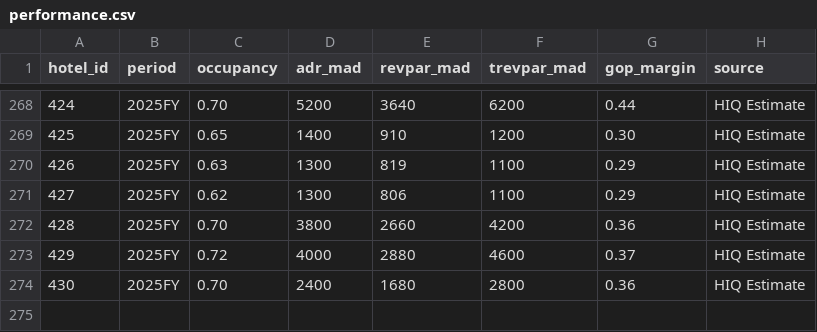
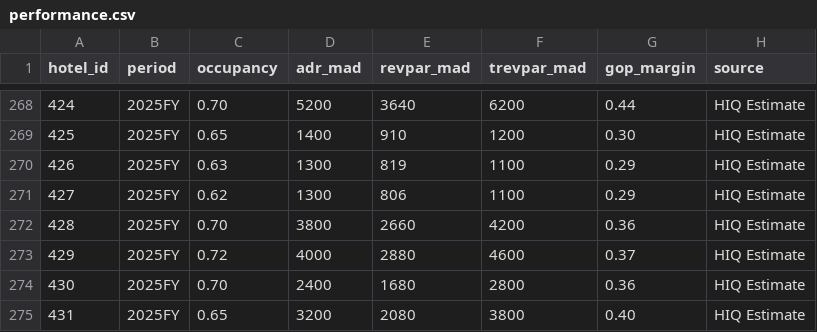
Before and after one commit to oaddahre/hospitalityiq, a CSV file: performance.csv, drawn as a sheet; only a part is shown, gaps mark what is left out.

```diff
--- a/performance.csv
+++ b/performance.csv
@@ -274 +274,2 @@ hotel_id,period,occupancy,adr_mad,revpar_mad,trevpar_mad,gop_margin,source
 430,2025FY,0.70,2400,1680,2800,0.36,HIQ Estimate
+431,2025FY,0.65,3200,2080,3800,0.40,HIQ Estimate
```
Also changed, not shown: hotels.csv, 1 other file.
